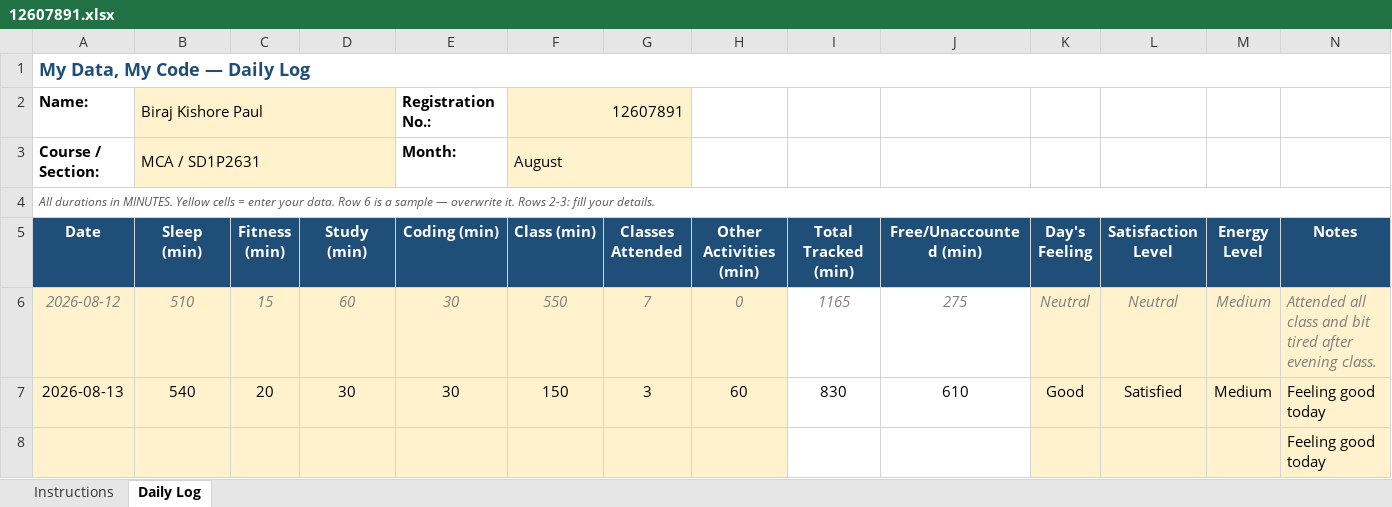
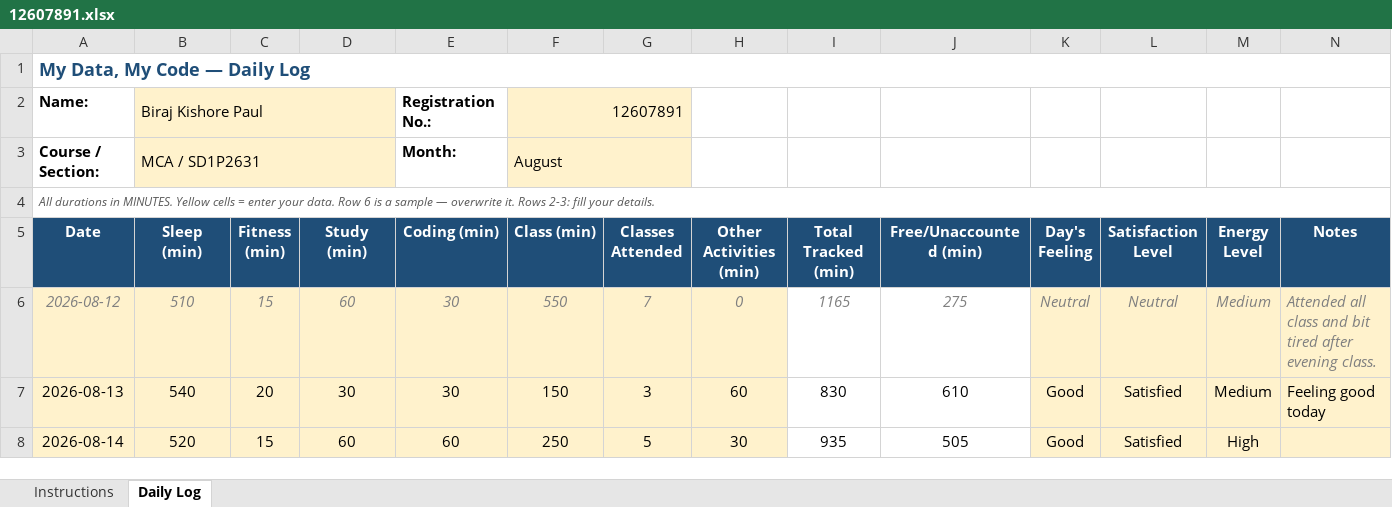
Before and after one commit to birajkishorepaul/Python, an Excel workbook: 12607891.xlsx, sheet Daily Log, drawn as a sheet; values as stored, in another font and other column widths than the file's, no borders; conditional formats not drawn; removed rows and columns are numbered as before the commit, all else as after; the diff names each change by its address in the sheet, - before the commit and + after, or states it on an @@ line.

Commit message:
Daily Activity Tracker Day 3

```diff
--- a/12607891.xlsx (sheet Daily Log)
+++ b/12607891.xlsx (sheet Daily Log)
-row 8:  |  |  |  |  |  |  |  |  |  |  |  |  | Feeling good today
+row 8: 2026-08-14 | 520 | 15 | 60 | 60 | 250 | 5 | 30 | 935 | 505 | Good | Satisfied | High
```
